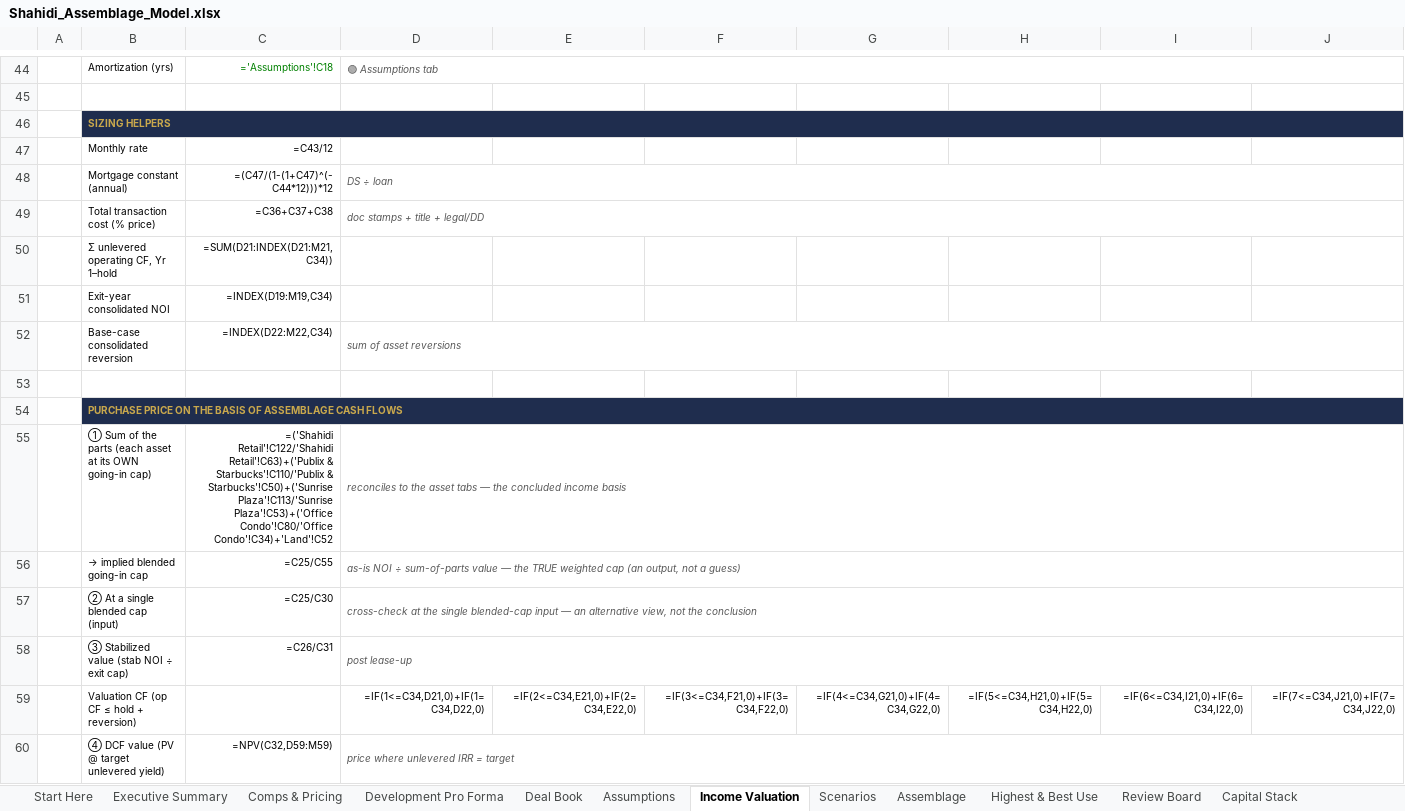
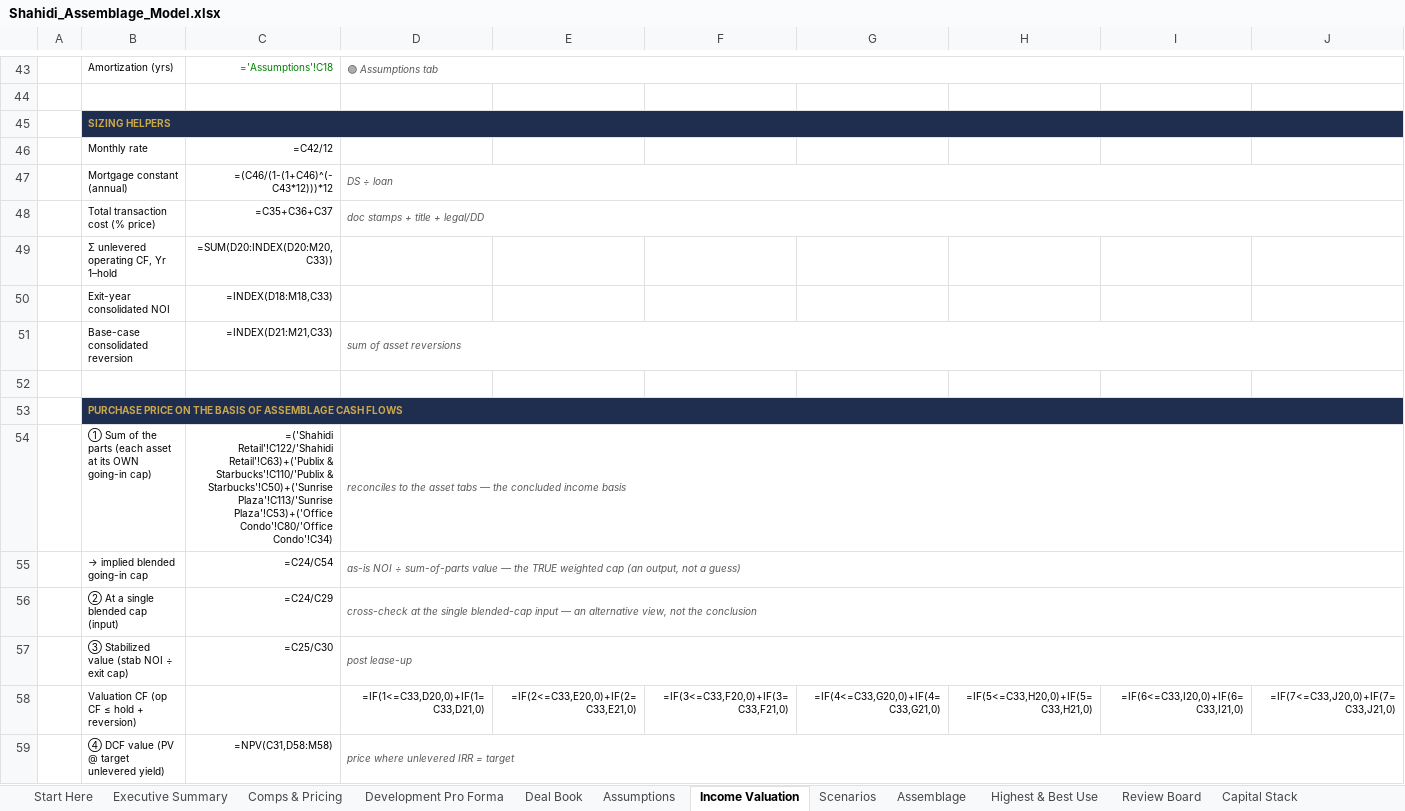
Before and after one commit to aidanesimire-ops/Aida-respository, an Excel workbook: Shahidi_Assemblage_Model.xlsx, sheet Income Valuation, drawn as a sheet; only a part is shown, gaps mark what is left out; values as stored, in another font and other column widths than the file's, no borders; formulas without a stored value are shown as written; conditional formats not drawn; addresses are those after the commit; the diff covers the shown part only; the diff names each change by its address in the sheet, - before the commit and + after, or states it on an @@ line.

```diff
--- a/Shahidi_Assemblage_Model.xlsx (sheet Income Valuation)
+++ b/Shahidi_Assemblage_Model.xlsx (sheet Income Valuation)
-C46: =C43/12
+C46: =C42/12
-C47: =(C47/(1-(1+C47)^(-C44*12)))*12
+C47: =(C46/(1-(1+C46)^(-C43*12)))*12
-C48: =C36+C37+C38
+C48: =C35+C36+C37
-C49: =SUM(D21:INDEX(D21:M21,C34))
+C49: =SUM(D20:INDEX(D20:M20,C33))
-C50: =INDEX(D19:M19,C34)
+C50: =INDEX(D18:M18,C33)
-C51: =INDEX(D22:M22,C34)
+C51: =INDEX(D21:M21,C33)
-C54: …Plaza'!C53)+('Office Condo'!C80/'Office Condo'!C34)+'Land'!C52
+C54: …Plaza'!C53)+('Office Condo'!C80/'Office Condo'!C34)
-C55: =C25/C55
+C55: =C24/C54
-C56: =C25/C30
+C56: =C24/C29
-C57: =C26/C31
+C57: =C25/C30
-D58: =IF(1<=C34,D21,0)+IF(1=C34,D22,0)
+D58: =IF(1<=C33,D20,0)+IF(1=C33,D21,0)
-E58: =IF(2<=C34,E21,0)+IF(2=C34,E22,0)
+E58: =IF(2<=C33,E20,0)+IF(2=C33,E21,0)
-F58: =IF(3<=C34,F21,0)+IF(3=C34,F22,0)
+F58: =IF(3<=C33,F20,0)+IF(3=C33,F21,0)
-G58: =IF(4<=C34,G21,0)+IF(4=C34,G22,0)
+G58: =IF(4<=C33,G20,0)+IF(4=C33,G21,0)
-H58: =IF(5<=C34,H21,0)+IF(5=C34,H22,0)
+H58: =IF(5<=C33,H20,0)+IF(5=C33,H21,0)
-I58: =IF(6<=C34,I21,0)+IF(6=C34,I22,0)
+I58: =IF(6<=C33,I20,0)+IF(6=C33,I21,0)
-J58: =IF(7<=C34,J21,0)+IF(7=C34,J22,0)
+J58: =IF(7<=C33,J20,0)+IF(7=C33,J21,0)
-C59: =NPV(C32,D59:M59)
+C59: =NPV(C31,D58:M58)
```
Also changed, not shown: 1 removed row and 198 edited cells elsewhere in this sheet, sheet Development Pro Forma, sheet Scenarios, sheet Capital Stack, sheet Review Board, sheet Highest & Best Use, sheet Executive Summary, 8 more sheets, 14 other files.
